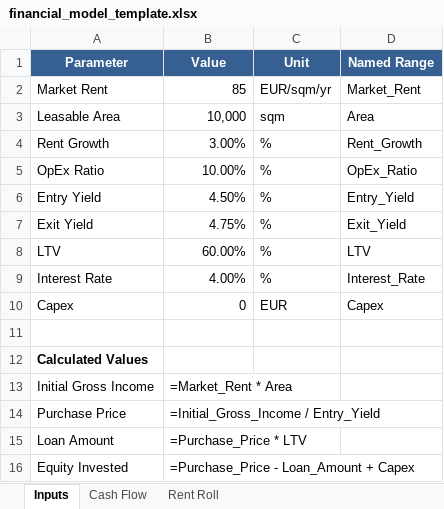
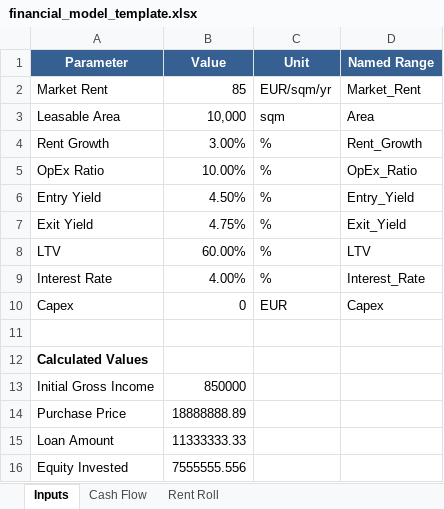
Before and after one commit to jianpingh/ai-deal-associate, an Excel workbook: backend/data/templates/financial_model_template.xlsx, sheet Inputs, drawn as a sheet; values as stored, in another font and other column widths than the file's, no borders; formulas without a stored value are shown as written; the diff names each change by its address in the sheet, - before the commit and + after, or states it on an @@ line.

Commit message:
Add Yield on Cost metric and fix IRR calculation logic

```diff
--- a/backend/data/templates/financial_model_template.xlsx (sheet Inputs)
+++ b/backend/data/templates/financial_model_template.xlsx (sheet Inputs)
-B13 (Value): =Market_Rent * Area
+B13 (Value): 850000
-B14 (Value): =Initial_Gross_Income / Entry_Yield
+B14 (Value): 18888888.89
-B15 (Value): =Purchase_Price * LTV
+B15 (Value): 11333333.33
-B16 (Value): =Purchase_Price - Loan_Amount + Capex
+B16 (Value): 7555555.556
```
Also changed, not shown: sheet Cash Flow, 2 other files.
